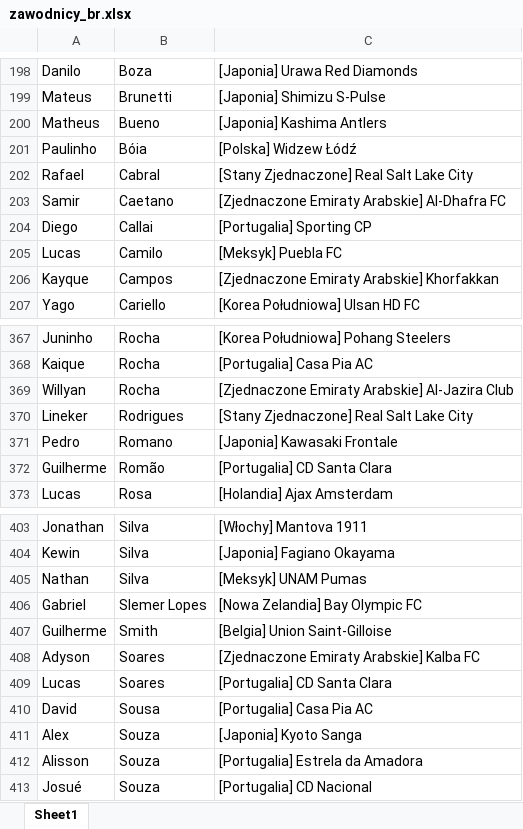
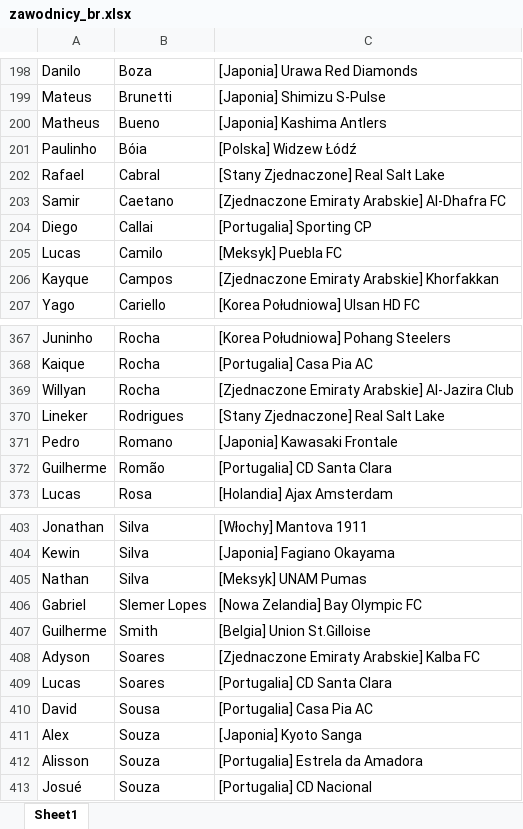
Before and after one commit to patrykus12/nationfootball, an Excel workbook: zawodnicy_br.xlsx, sheet Sheet1, drawn as a sheet; only a part is shown, gaps mark what is left out; values as stored, in another font and other column widths than the file's, no borders; the diff names each change by its address in the sheet, - before the commit and + after, or states it on an @@ line.

```diff
--- a/zawodnicy_br.xlsx (sheet Sheet1)
+++ b/zawodnicy_br.xlsx (sheet Sheet1)
-C202: [Stany Zjednaczone] Real Salt Lake City
+C202: [Stany Zjednaczone] Real Salt Lake
-C370: [Stany Zjednaczone] Real Salt Lake City
+C370: [Stany Zjednaczone] Real Salt Lake
-C407: [Belgia] Union Saint-Gilloise
+C407: [Belgia] Union St.Gilloise
```
Also changed, not shown: zawodnicy_br_wszyscy.xlsx, zawodnicy_de_wszyscy.xlsx, 33 other files.
